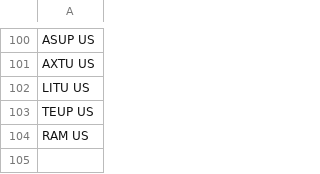
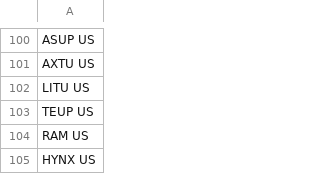
Before and after one commit to the-atlas-protocol/rexfinhub, a CSV file: config/rules/rex_funds.csv, drawn as a sheet; only a part is shown, gaps mark what is left out.

```diff
--- a/config/rules/rex_funds.csv
+++ b/config/rules/rex_funds.csv
@@ -104 +104,2 @@ TEUP US
 RAM US
+HYNX US
```
Also changed, not shown: 1 other file.
